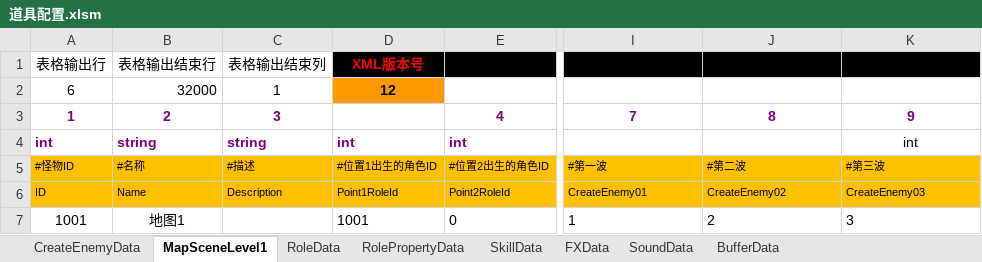
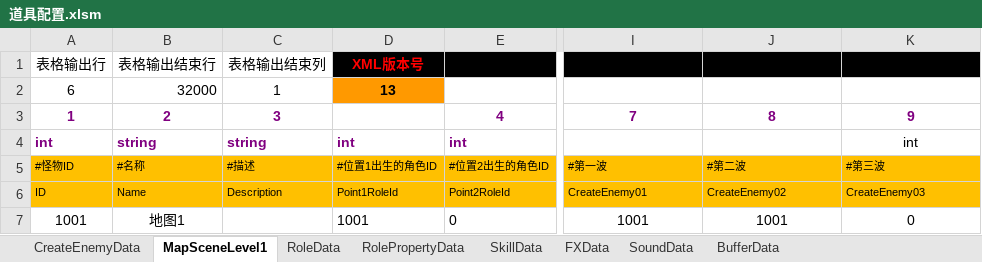
Before and after one commit to chen95nuo/NewRPG2D, an Excel workbook: 文档/道具配置.xlsm, sheet MapSceneLevel1, drawn as a sheet; only a part is shown, gaps mark what is left out; values as stored, in another font and other column widths than the file's, no borders; charts and pictures and conditional formats not drawn; the diff names each change by its address in the sheet, - before the commit and + after, or states it on an @@ line.

```diff
--- a/文档/道具配置.xlsm (sheet MapSceneLevel1)
+++ b/文档/道具配置.xlsm (sheet MapSceneLevel1)
-D2: 12
+D2: 13
-I7: 1
+I7: 1001
-I7:K7 alignment: left
+I7:K7 alignment: center
-J7: 2
+J7: 1001
-K7: 3
+K7: 0
```
Also changed, not shown: sheet CreateEnemyData, charts or pictures, 22 other files.
